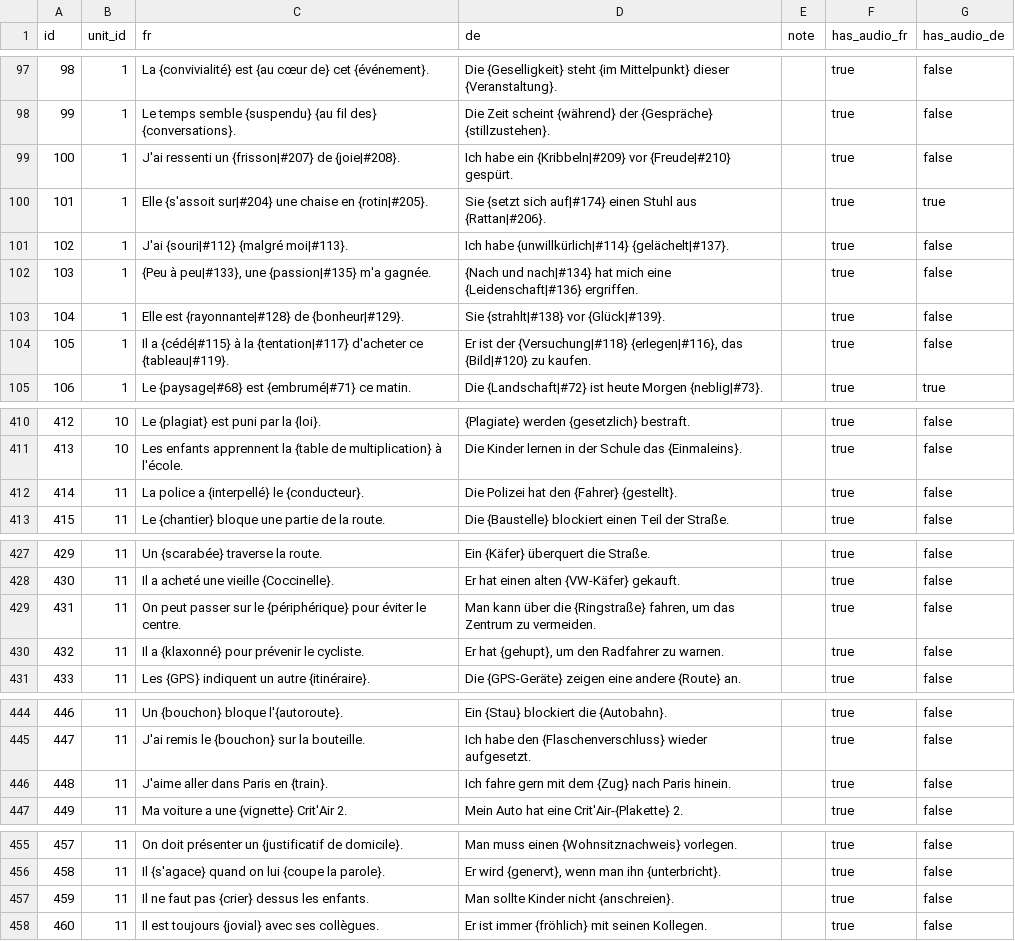
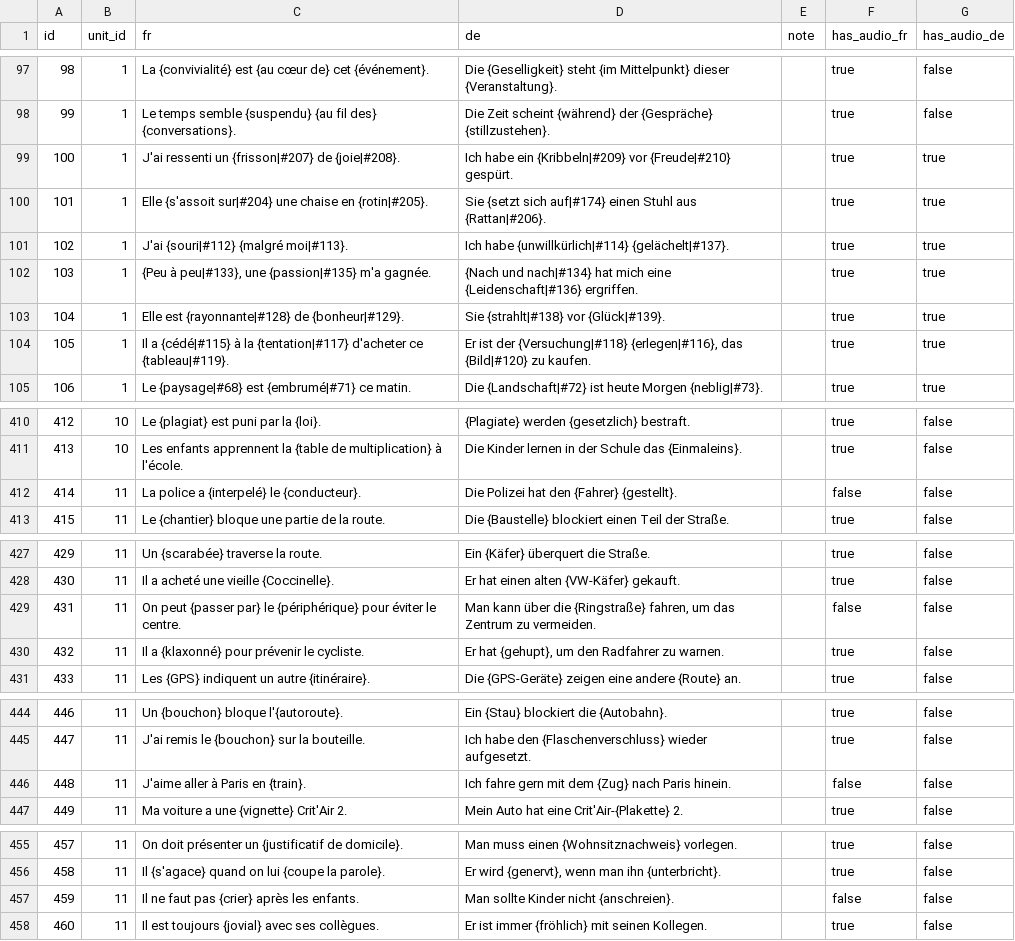
Before and after one commit to joscco/French, a CSV file: public/data/sentences.csv, drawn as a sheet; only a part is shown, gaps mark what is left out; the diff covers the shown part only.

Commit message:
feat: add sentences table component with filtering and audio indicators; update editor to use new table view; fix and validate sentence and term entries

```diff
--- a/public/data/sentences.csv
+++ b/public/data/sentences.csv
@@ -98,8 +98,8 @@ id;unit_id;fr;de;note;has_audio_fr;has_audio_de
 99;1;Le temps semble {suspendu} {au fil des} {conversations}.;Die Zeit scheint {während} der {Gespräche} {stillzustehen}.;;true;false
-100;1;J'ai ressenti un {frisson|#207} de {joie|#208}.;Ich habe ein {Kribbeln|#209} vor {Freude|#210} gespürt.;;true;false
+100;1;J'ai ressenti un {frisson|#207} de {joie|#208}.;Ich habe ein {Kribbeln|#209} vor {Freude|#210} gespürt.;;true;true
 101;1;Elle {s'assoit sur|#204} une chaise en {rotin|#205}.;Sie {setzt sich auf|#174} einen Stuhl aus {Rattan|#206}.;;true;true
-102;1;J'ai {souri|#112} {malgré moi|#113}.;Ich habe {unwillkürlich|#114} {gelächelt|#137}.;;true;false
-103;1;{Peu à peu|#133}, une {passion|#135} m'a gagnée.;{Nach und nach|#134} hat mich eine {Leidenschaft|#136} ergriffen.;;true;false
-104;1;Elle est {rayonnante|#128} de {bonheur|#129}.;Sie {strahlt|#138} vor {Glück|#139}.;;true;false
-105;1;Il a {cédé|#115} à la {tentation|#117} d'acheter ce {tableau|#119}.;Er ist der {Versuchung|#118} {erlegen|#116}, das {Bild|#120} zu kaufen.;;true;false
+102;1;J'ai {souri|#112} {malgré moi|#113}.;Ich habe {unwillkürlich|#114} {gelächelt|#137}.;;true;true
+103;1;{Peu à peu|#133}, une {passion|#135} m'a gagnée.;{Nach und nach|#134} hat mich eine {Leidenschaft|#136} ergriffen.;;true;true
+104;1;Elle est {rayonnante|#128} de {bonheur|#129}.;Sie {strahlt|#138} vor {Glück|#139}.;;true;true
+105;1;Il a {cédé|#115} à la {tentation|#117} d'acheter ce {tableau|#119}.;Er ist der {Versuchung|#118} {erlegen|#116}, das {Bild|#120} zu kaufen.;;true;true
 106;1;Le {paysage|#68} est {embrumé|#71} ce matin.;Die {Landschaft|#72} ist heute Morgen {neblig|#73}.;;true;true
@@ -411,3 +411,3 @@ id;unit_id;fr;de;note;has_audio_fr;has_audio_de
 413;10;Les enfants apprennent la {table de multiplication} à l'école.;Die Kinder lernen in der Schule das {Einmaleins}.;;true;false
-414;11;La police a {interpellé} le {conducteur}.;Die Polizei hat den {Fahrer} {gestellt}.;;true;false
+414;11;La police a {interpelé} le {conducteur}.;Die Polizei hat den {Fahrer} {gestellt}.;;false;false
 415;11;Le {chantier} bloque une partie de la route.;Die {Baustelle} blockiert einen Teil der Straße.;;true;false
@@ -428,3 +428,3 @@ id;unit_id;fr;de;note;has_audio_fr;has_audio_de
 430;11;Il a acheté une vieille {Coccinelle}.;Er hat einen alten {VW-Käfer} gekauft.;;true;false
-431;11;On peut passer sur le {périphérique} pour éviter le centre.;Man kann über die {Ringstraße} fahren, um das Zentrum zu vermeiden.;;true;false
+431;11;On peut {passer par} le {périphérique} pour éviter le centre.;Man kann über die {Ringstraße} fahren, um das Zentrum zu vermeiden.;;false;false
 432;11;Il a {klaxonné} pour prévenir le cycliste.;Er hat {gehupt}, um den Radfahrer zu warnen.;;true;false
@@ -445,3 +445,3 @@ id;unit_id;fr;de;note;has_audio_fr;has_audio_de
 447;11;J'ai remis le {bouchon} sur la bouteille.;Ich habe den {Flaschenverschluss} wieder aufgesetzt.;;true;false
-448;11;J'aime aller dans Paris en {train}.;Ich fahre gern mit dem {Zug} nach Paris hinein.;;true;false
+448;11;J'aime aller à Paris en {train}.;Ich fahre gern mit dem {Zug} nach Paris hinein.;;false;false
 449;11;Ma voiture a une {vignette} Crit'Air 2.;Mein Auto hat eine Crit'Air-{Plakette} 2.;;true;false
@@ -456,3 +456,3 @@ id;unit_id;fr;de;note;has_audio_fr;has_audio_de
 458;11;Il {s'agace} quand on lui {coupe la parole}.;Er wird {genervt}, wenn man ihn {unterbricht}.;;true;false
-459;11;Il ne faut pas {crier} dessus les enfants.;Man sollte Kinder nicht {anschreien}.;;true;false
+459;11;Il ne faut pas {crier} après les enfants.;Man sollte Kinder nicht {anschreien}.;;false;false
 460;11;Il est toujours {jovial} avec ses collègues.;Er ist immer {fröhlich} mit seinen Kollegen.;;true;false
```
Also changed, not shown: 2 edited cells elsewhere in this file, 25 other files.
